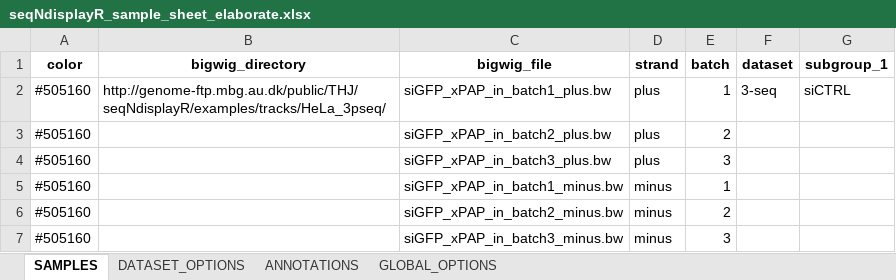
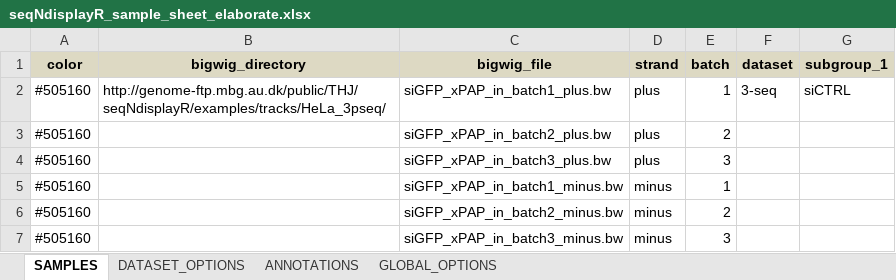
Before and after one commit to THJlab/seqNdisplayR, an Excel workbook: inst/extdata/seqNdisplayR_sample_sheet_elaborate.xlsx, sheet SAMPLES, drawn as a sheet; only a part is shown; values as stored, in another font and other column widths than the file's, no borders; the diff names each change by its address in the sheet, - before the commit and + after, or states it on an @@ line.

```diff
--- a/inst/extdata/seqNdisplayR_sample_sheet_elaborate.xlsx (sheet SAMPLES)
+++ b/inst/extdata/seqNdisplayR_sample_sheet_elaborate.xlsx (sheet SAMPLES)
-A1:G1 fill: none
+A1:G1 fill: #DDD9C3
```
Also changed, not shown: sheet DATASET_OPTIONS, sheet ANNOTATIONS, sheet GLOBAL_OPTIONS.
